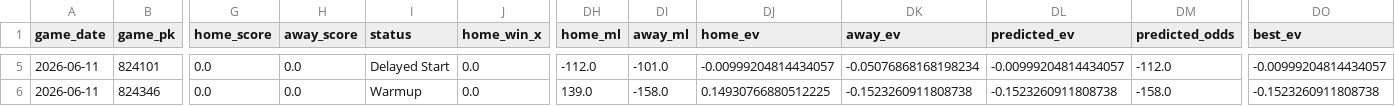
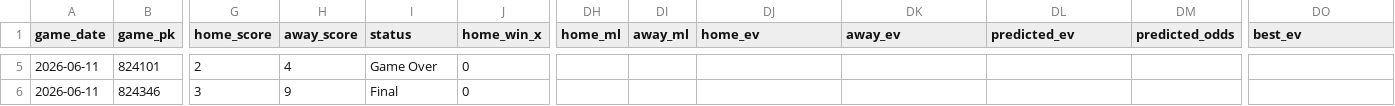
Before and after one commit to tyler-janak/TheBullpenBet, a CSV file: outputs/today_predictions_with_ev.csv, drawn as a sheet; only a part is shown, gaps mark what is left out; the diff covers the shown part only; the diff names each change by its address in the sheet, - before the commit and + after, or states it on an @@ line.

```diff
--- a/outputs/today_predictions_with_ev.csv
+++ b/outputs/today_predictions_with_ev.csv
-G5 (home_score): 0.0
+G5 (home_score): 2
-H5 (away_score): 0.0
+H5 (away_score): 4
-I5 (status): Delayed Start
+I5 (status): Game Over
-J5:J6 (home_win_x): 0.0
+J5:J6 (home_win_x): 0
-DH5 (home_ml): -112.0
+DH5 (home_ml): (empty)
-DI5 (away_ml): -101.0
+DI5 (away_ml): (empty)
-DJ5 (home_ev): -0.00999204814434057
+DJ5 (home_ev): (empty)
-DK5 (away_ev): -0.05076868168198234
+DK5 (away_ev): (empty)
-DL5 (predicted_ev): -0.00999204814434057
+DL5 (predicted_ev): (empty)
-DM5 (predicted_odds): -112.0
+DM5 (predicted_odds): (empty)
-DO5 (best_ev): -0.00999204814434057
+DO5 (best_ev): (empty)
-G6 (home_score): 0.0
+G6 (home_score): 3
-H6 (away_score): 0.0
+H6 (away_score): 9
-I6 (status): Warmup
+I6 (status): Final
-DH6 (home_ml): 139.0
+DH6 (home_ml): (empty)
-DI6 (away_ml): -158.0
+DI6 (away_ml): (empty)
-DJ6 (home_ev): 0.14930766880512225
+DJ6 (home_ev): (empty)
-DK6 (away_ev): -0.1523260911808738
+DK6 (away_ev): (empty)
-DL6 (predicted_ev): -0.1523260911808738
+DL6 (predicted_ev): (empty)
-DM6 (predicted_odds): -158.0
+DM6 (predicted_odds): (empty)
-DO6 (best_ev): -0.1523260911808738
+DO6 (best_ev): (empty)
```
Also changed, not shown: 91 edited cells elsewhere in this file, 2026_picks_accuracy.csv, outputs/hitterspitchers_today.csv, 3 other files.
